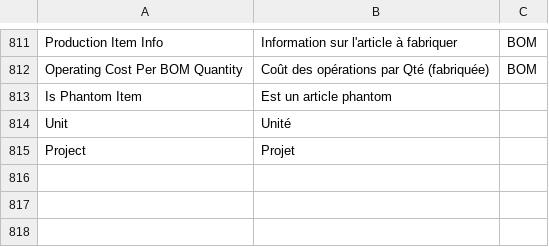
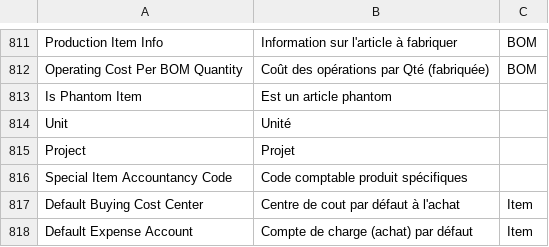
Before and after one commit to scopen-coop/erpnext_france, a CSV file: erpnext_france/translations/fr.csv, drawn as a sheet; only a part is shown, gaps mark what is left out.

Commit message:
fix: deal with specilized account accountancy code, only on validate

```diff
--- a/erpnext_france/translations/fr.csv
+++ b/erpnext_france/translations/fr.csv
@@ -815 +815,4 @@ Unit,Unité
 Project,Projet
+Special Item Accountancy Code,Code comptable produit spécifiques
+Default Buying Cost Center,Centre de cout par défaut à l'achat,Item
+Default Expense Account,Compte de charge (achat) par défaut,Item
```
Also changed, not shown: 9 other files.
